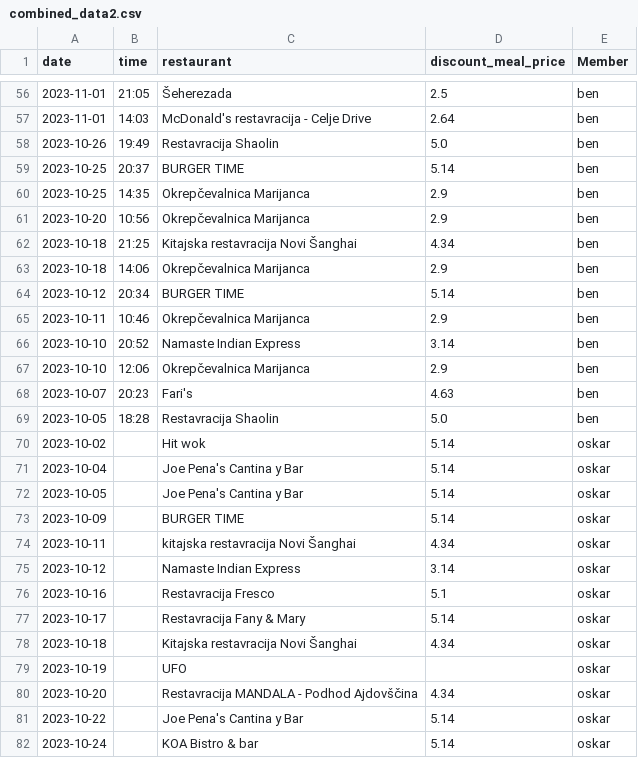
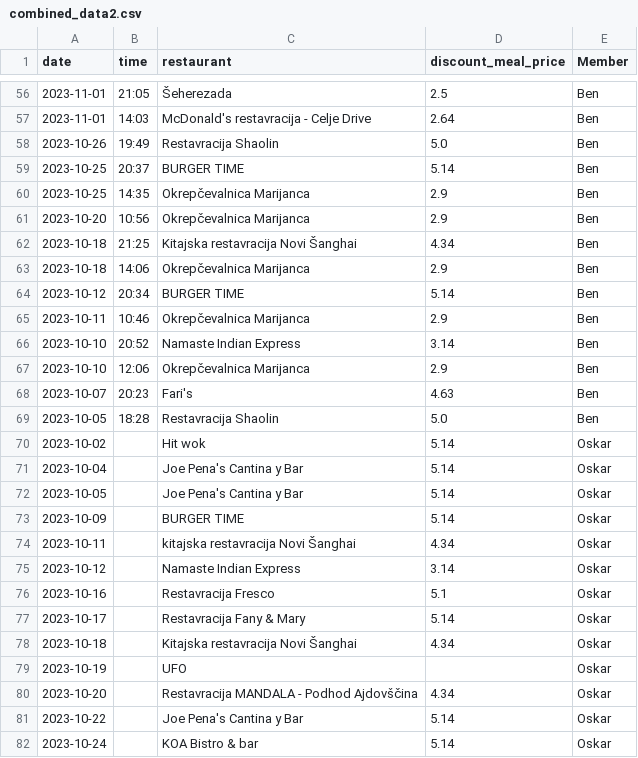
Before and after one commit to benjordan98/boni-dash, a CSV file: data/combined_data2.csv, drawn as a sheet; only a part is shown, gaps mark what is left out; the diff covers the shown part only.

```diff
--- a/data/combined_data2.csv
+++ b/data/combined_data2.csv
@@ -56,27 +56,27 @@ date,time,restaurant,discount_meal_price,Member
-2023-11-01,21:05,Šeherezada,2.5,ben
-2023-11-01,14:03,McDonald's restavracija - Celje Drive,2.64,ben
-2023-10-26,19:49,Restavracija Shaolin,5.0,ben
-2023-10-25,20:37,BURGER TIME,5.14,ben
-2023-10-25,14:35,Okrepčevalnica Marijanca,2.9,ben
-2023-10-20,10:56,Okrepčevalnica Marijanca,2.9,ben
-2023-10-18,21:25,Kitajska restavracija Novi Šanghai,4.34,ben
-2023-10-18,14:06,Okrepčevalnica Marijanca,2.9,ben
-2023-10-12,20:34,BURGER TIME,5.14,ben
-2023-10-11,10:46,Okrepčevalnica Marijanca,2.9,ben
-2023-10-10,20:52,Namaste Indian Express,3.14,ben
-2023-10-10,12:06,Okrepčevalnica Marijanca,2.9,ben
-2023-10-07,20:23,Fari's,4.63,ben
-2023-10-05,18:28,Restavracija Shaolin,5.0,ben
-2023-10-02,,Hit wok,5.14,oskar
-2023-10-04,,Joe Pena's Cantina y Bar,5.14,oskar
-2023-10-05,,Joe Pena's Cantina y Bar,5.14,oskar
-2023-10-09,,BURGER TIME,5.14,oskar
-2023-10-11,,kitajska restavracija Novi Šanghai,4.34,oskar
-2023-10-12,,Namaste Indian Express,3.14,oskar
-2023-10-16,,Restavracija Fresco,5.1,oskar
-2023-10-17,,Restavracija Fany & Mary,5.14,oskar
-2023-10-18,,Kitajska restavracija Novi Šanghai,4.34,oskar
-2023-10-19,,UFO,,oskar
-2023-10-20,,Restavracija MANDALA - Podhod Ajdovščina,4.34,oskar
-2023-10-22,,Joe Pena's Cantina y Bar,5.14,oskar
-2023-10-24,,KOA Bistro & bar,5.14,oskar
+2023-11-01,21:05,Šeherezada,2.5,Ben
+2023-11-01,14:03,McDonald's restavracija - Celje Drive,2.64,Ben
+2023-10-26,19:49,Restavracija Shaolin,5.0,Ben
+2023-10-25,20:37,BURGER TIME,5.14,Ben
+2023-10-25,14:35,Okrepčevalnica Marijanca,2.9,Ben
+2023-10-20,10:56,Okrepčevalnica Marijanca,2.9,Ben
+2023-10-18,21:25,Kitajska restavracija Novi Šanghai,4.34,Ben
+2023-10-18,14:06,Okrepčevalnica Marijanca,2.9,Ben
+2023-10-12,20:34,BURGER TIME,5.14,Ben
+2023-10-11,10:46,Okrepčevalnica Marijanca,2.9,Ben
+2023-10-10,20:52,Namaste Indian Express,3.14,Ben
+2023-10-10,12:06,Okrepčevalnica Marijanca,2.9,Ben
+2023-10-07,20:23,Fari's,4.63,Ben
+2023-10-05,18:28,Restavracija Shaolin,5.0,Ben
+2023-10-02,,Hit wok,5.14,Oskar
+2023-10-04,,Joe Pena's Cantina y Bar,5.14,Oskar
+2023-10-05,,Joe Pena's Cantina y Bar,5.14,Oskar
+2023-10-09,,BURGER TIME,5.14,Oskar
+2023-10-11,,kitajska restavracija Novi Šanghai,4.34,Oskar
+2023-10-12,,Namaste Indian Express,3.14,Oskar
+2023-10-16,,Restavracija Fresco,5.1,Oskar
+2023-10-17,,Restavracija Fany & Mary,5.14,Oskar
+2023-10-18,,Kitajska restavracija Novi Šanghai,4.34,Oskar
+2023-10-19,,UFO,,Oskar
+2023-10-20,,Restavracija MANDALA - Podhod Ajdovščina,4.34,Oskar
+2023-10-22,,Joe Pena's Cantina y Bar,5.14,Oskar
+2023-10-24,,KOA Bistro & bar,5.14,Oskar
```
Also changed, not shown: 117 edited cells elsewhere in this file, 4 other files.
